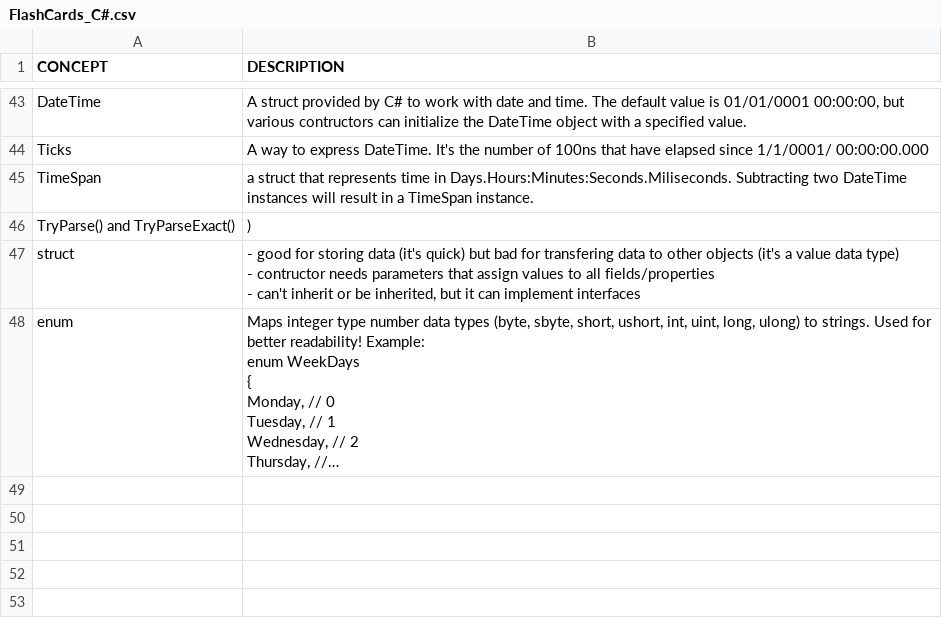
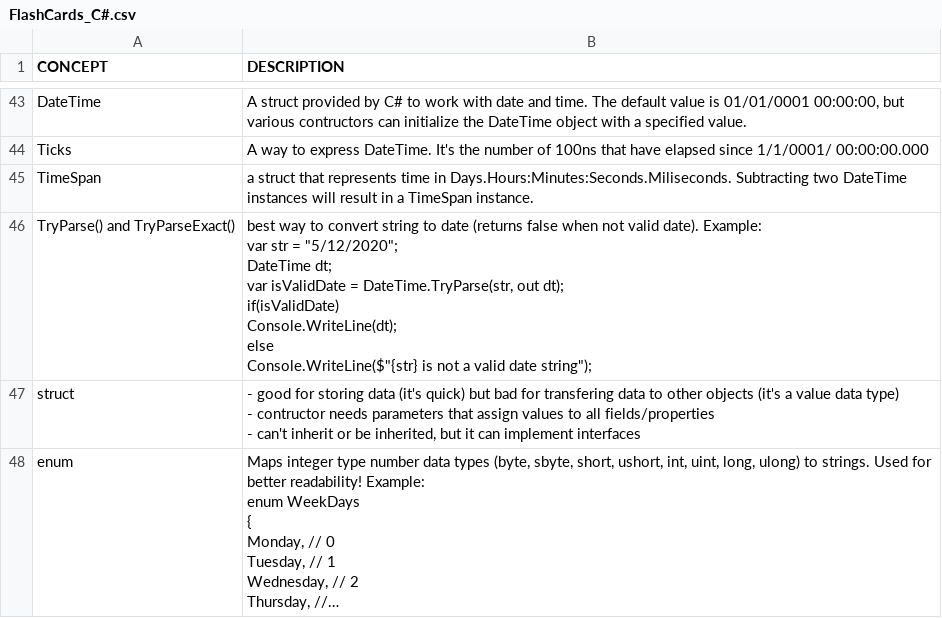
Before and after one commit to samuelkissner/FlashCards, a CSV file: FlashCards_C#.csv, drawn as a sheet; only a part is shown, gaps mark what is left out; long unchanged cells end in …; the diff covers the shown part only.

```diff
--- a/FlashCards_C#.csv
+++ b/FlashCards_C#.csv
@@ -210,3 +210,13 @@ Ticks,A way to express DateTime. It's the number of 100ns that have elapsed sinc
 TimeSpan,a struct that represents time in Days.Hours:Minutes:Seconds.Miliseconds. Subtracting two DateTime instances will result in a TimeSpan instance.
-TryParse() and TryParseExact(),)
+TryParse() and TryParseExact(),"best way to convert string to date (returns false when not valid date). Example:
+
+var str = ""5/12/2020"";
+DateTime dt;
+
+var isValidDate = DateTime.TryParse(str, out dt);
+
+if(isValidDate)
+    Console.WriteLine(dt);
+else
+    Console.WriteLine($""{str} is not a valid date string"");"
 struct,"- good for storing data (it's quick) but bad for transfering data to other objects (it's a value data type)
```
Also changed, not shown: 3 added rows elsewhere in this file, 1 other file.
